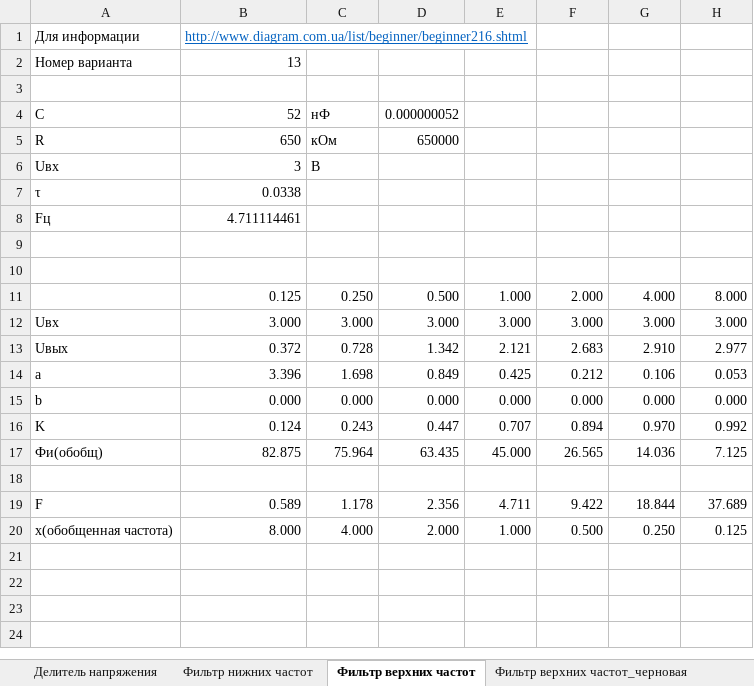
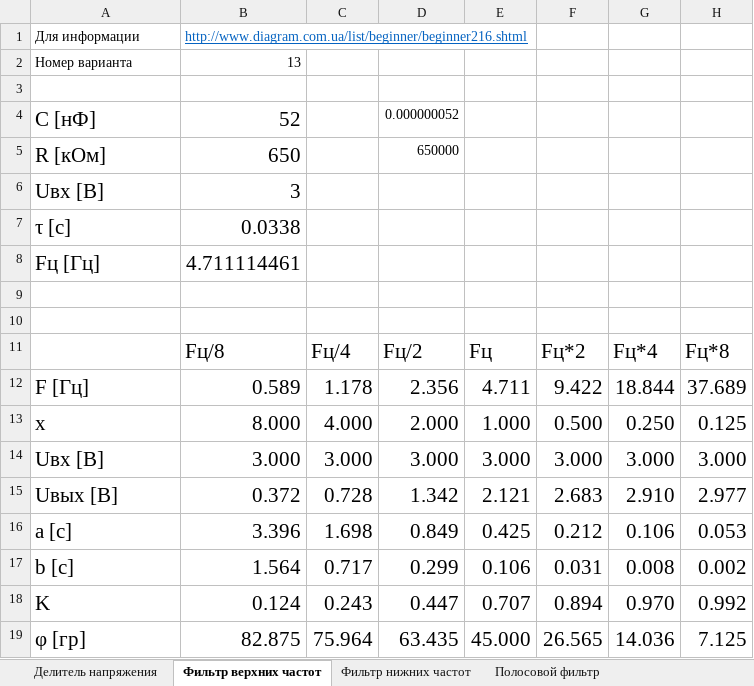
Before and after one commit to gtcoda/E_c_2_2, an Excel workbook: lr4/Фильтры.xlsx, sheet Фильтр верхних частот, drawn as a sheet; values as stored, in another font and other column widths than the file's, no borders; charts and pictures not drawn; removed rows and columns are numbered as before the commit, all else as after; the diff names each change by its address in the sheet, - before the commit and + after, or states it on an @@ line.

```diff
--- a/lr4/Фильтры.xlsx (sheet Фильтр верхних частот)
+++ b/lr4/Фильтры.xlsx (sheet Фильтр верхних частот)
-sheet tab: Фильтр верхних частот_черновая
+sheet tab: Полосовой фильтр
@@ sheet tab order changed: Делитель напряжения | Фильтр верхних частот | Фильтр нижних частот | Полосовой фильтр @@
-A4: С
+A4: С [нФ]
@@ A4:B8 text size: larger @@
-C4: нФ
+C4: (empty)
-A5: R
+A5: R [кОм]
-C5: кОм
+C5: (empty)
-A6: Uвх
+A6: Uвх [В]
-C6: В
+C6: (empty)
-A7: τ
+A7: τ [c]
-A8: Fц
+A8: Fц [Гц]
-row 11:  | 0.125 | 0.250 | 0.500 | 1.000 | 2.000 | 4.000 | 8.000
+row 11:  | Fц/8 | Fц/4 | Fц/2 | Fц | Fц*2 | Fц*4 | Fц*8
+row 12: F [Гц] | 0.589 | 1.178 | 2.356 | 4.711 | 9.422 | 18.844 | 37.689
+row 13: x | 8.000 | 4.000 | 2.000 | 1.000 | 0.500 | 0.250 | 0.125
-A14: Uвх
+A14: Uвх [В]
@@ A14:H16 text size: larger @@
-A15: Uвых
+A15: Uвых [В]
-A16: a
+A16: a [с]
-row 15: b | 0.000 | 0.000 | 0.000 | 0.000 | 0.000 | 0.000 | 0.000
+row 17: b [с] | 1.564 | 0.717 | 0.299 | 0.106 | 0.031 | 0.008 | 0.002
@@ A18:H19 text size: larger @@
-A19: Фи(обобщ)
+A19: φ [гр]
-row 18: (empty)
-row 19: F | 0.589 | 1.178 | 2.356 | 4.711 | 9.422 | 18.844 | 37.689
-row 20: x(обобщенная частота) | 8.000 | 4.000 | 2.000 | 1.000 | 0.500 | 0.250 | 0.125
```
Also changed, not shown: sheet Фильтр нижних частот, sheet Делитель напряжения, other sheet tabs, formulas that keep their value, charts or pictures, 6 other files.
